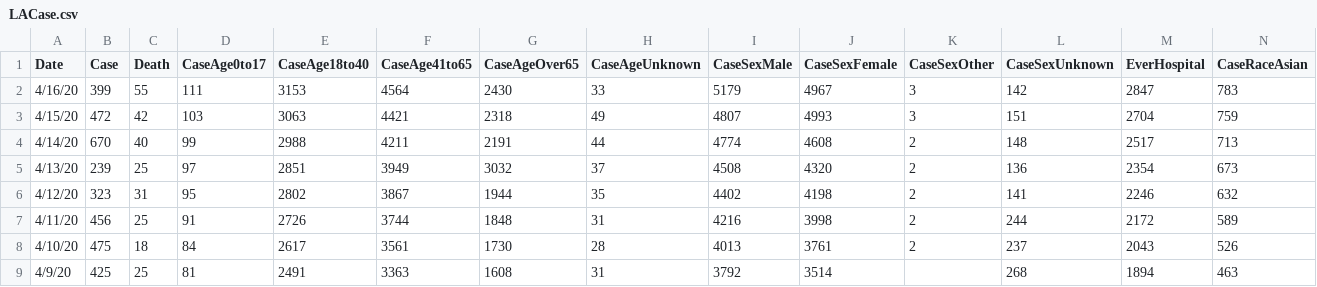
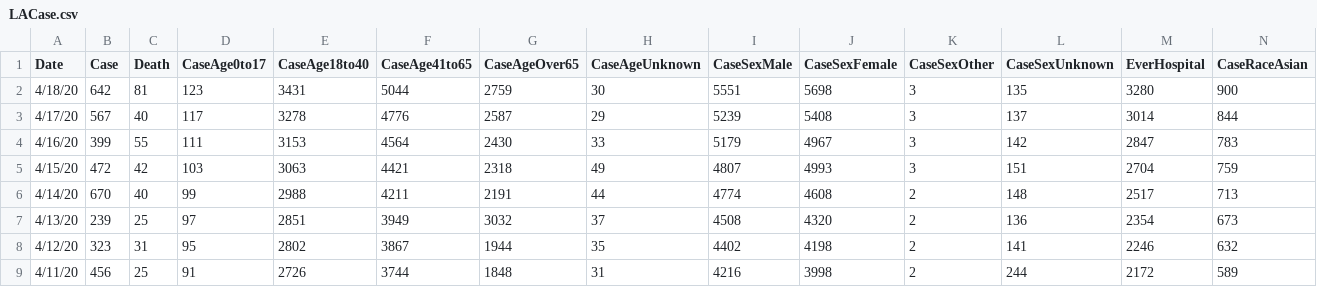
Before and after one commit to charlatteD/charlatted.github.io, a CSV file: LACase.csv, drawn as a sheet; only a part is shown; the shorter side is filled out with more unchanged rows; rows hold the shown columns only; the diff names each change by its address in the sheet, - before the commit and + after, or states it on an @@ line.

```diff
--- a/LACase.csv
+++ b/LACase.csv
+row 2: 4/18/20 | 642 | 81 | 123 | 3431 | 5044 | 2759 | 30 | 5551 | 5698 | 3 | 135 | 3280 | 900
+row 3: 4/17/20 | 567 | 40 | 117 | 3278 | 4776 | 2587 | 29 | 5239 | 5408 | 3 | 137 | 3014 | 844
```
Also changed, not shown: t1.csv, 6 other files.
